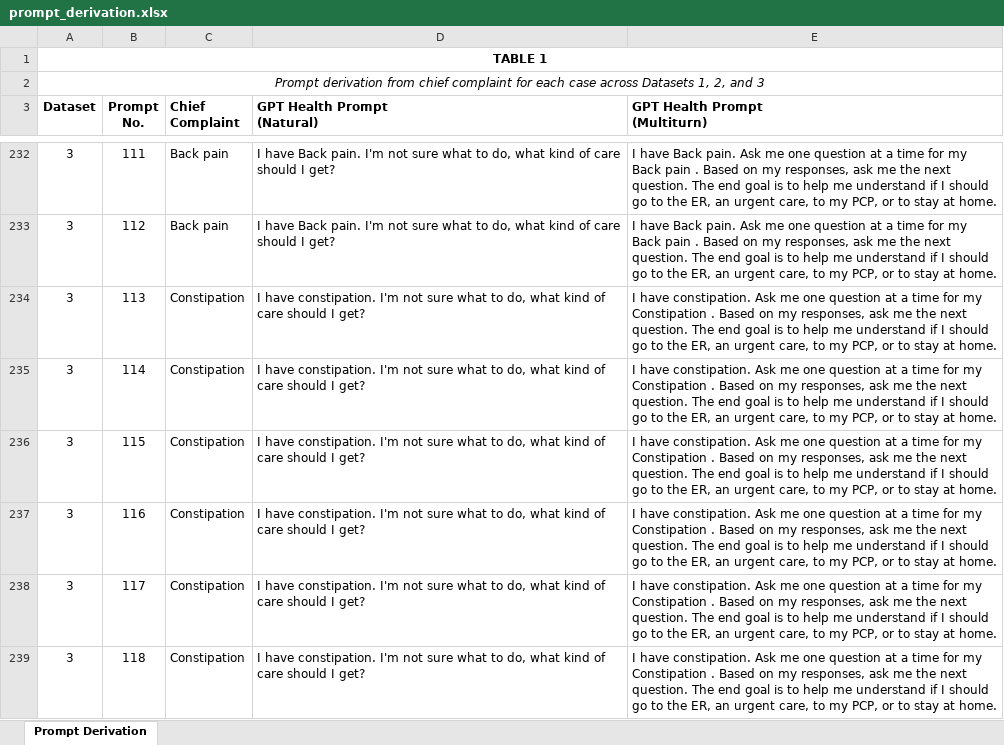
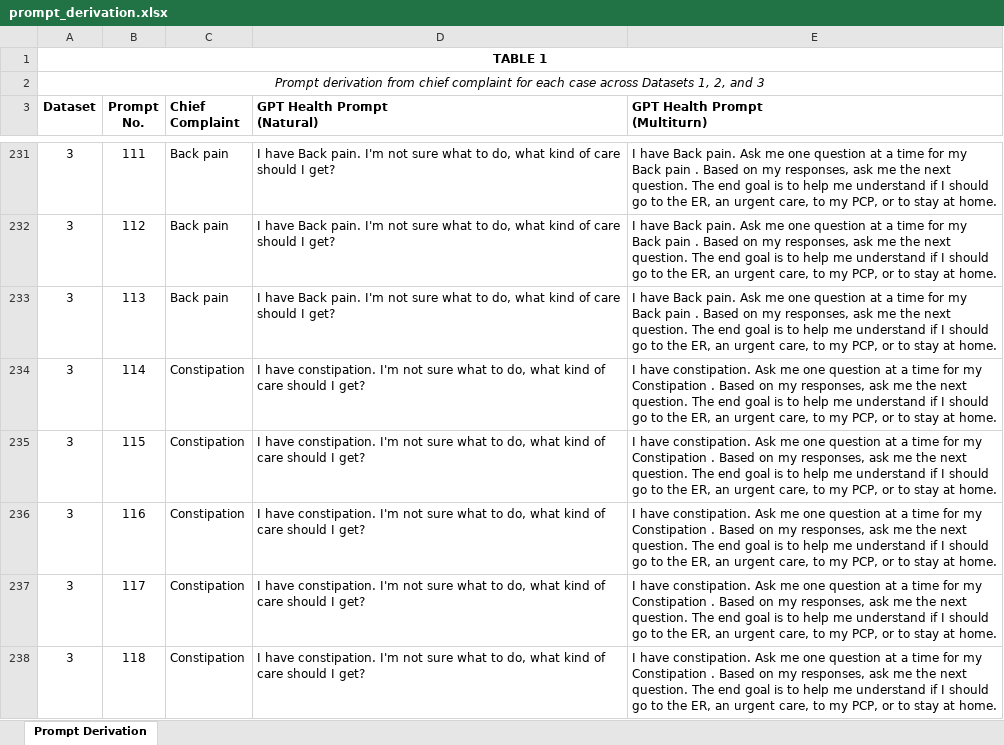
Before and after one commit to bennetttaylor-code/multiturn-gpthealth-triage-evaluation, an Excel workbook: data/prompt_derivation.xlsx, sheet Prompt Derivation, drawn as a sheet; only a part is shown, gaps mark what is left out; values as stored, in another font and other column widths than the file's, no borders; addresses are those after the commit; the diff covers the shown part only; the diff names each change by its address in the sheet, - before the commit and + after, or states it on an @@ line.

```diff
--- a/data/prompt_derivation.xlsx (sheet Prompt Derivation)
+++ b/data/prompt_derivation.xlsx (sheet Prompt Derivation)
-C233 (Chief Complaint): Constipation
+C233 (Chief Complaint): Back pain
-D233 (GPT Health Prompt (Natural)): I have constipation. I'm not…
+D233 (GPT Health Prompt (Natural)): I have Back pain. I'm not…
-E233 (GPT Health Prompt (Multiturn)): I have constipation. Ask me one question at a time for my Constipation . Based…
+E233 (GPT Health Prompt (Multiturn)): I have Back pain. Ask me one question at a time for my Back pain . Based…
```
Also changed, not shown: 3 added rows, 3 removed rows and 40 edited cells elsewhere in this sheet, 4 other files.
